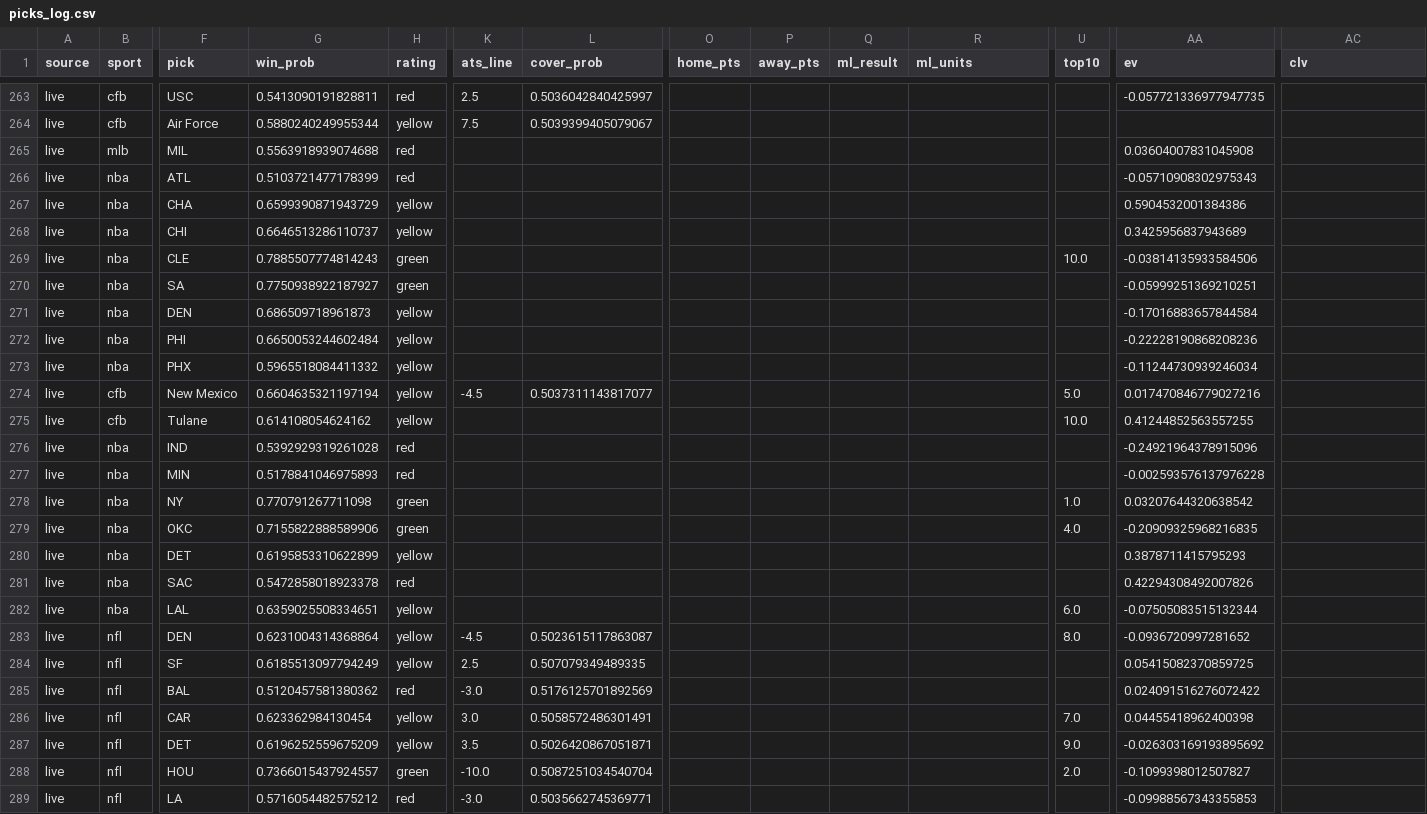
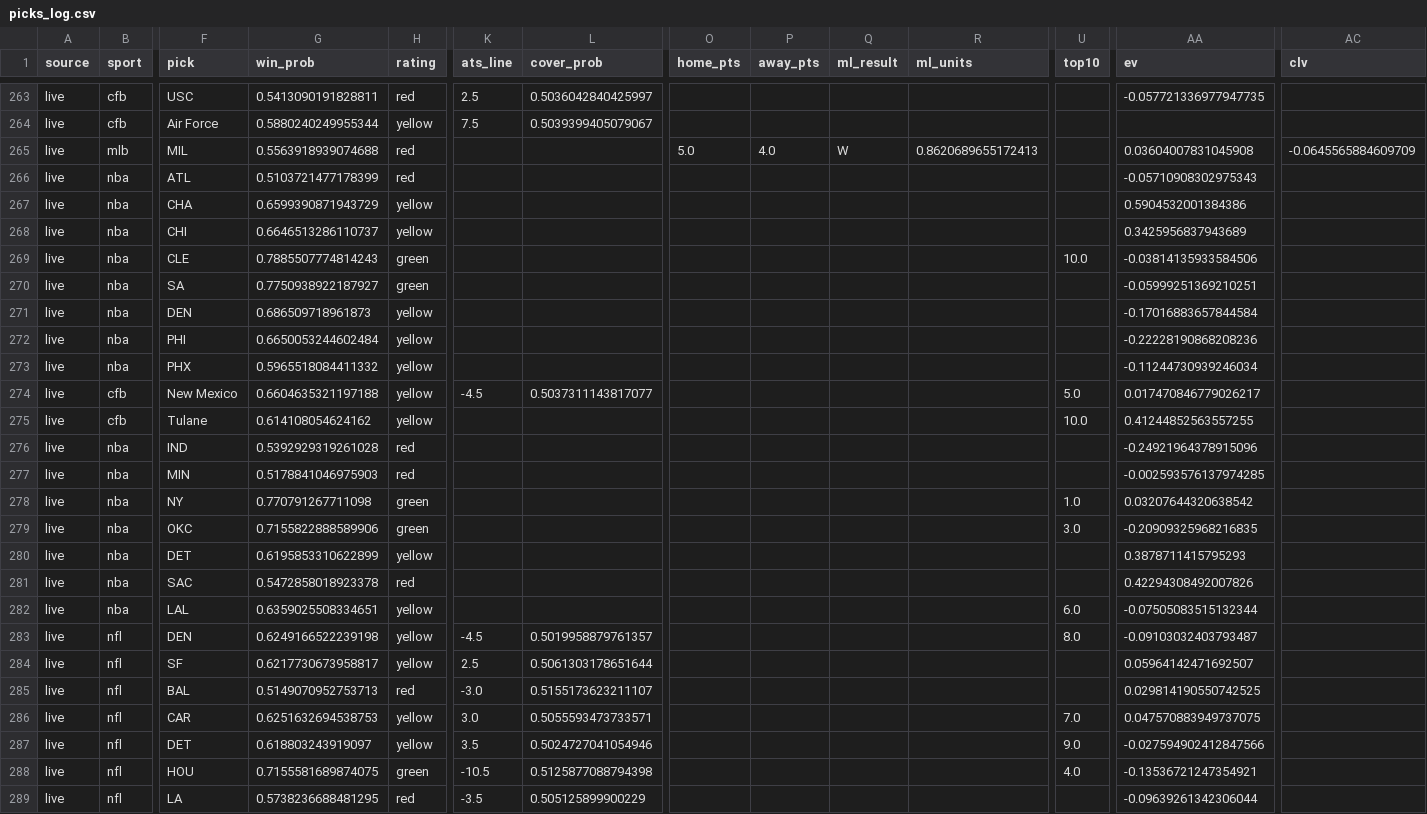
Before and after one commit to mak1017/skiiipicks, a CSV file: picks_log.csv, drawn as a sheet; only a part is shown, gaps mark what is left out; the diff covers the shown part only; the diff names each change by its address in the sheet, - before the commit and + after, or states it on an @@ line.

Commit message:
Update picks log and odds

```diff
--- a/picks_log.csv
+++ b/picks_log.csv
-O265 (home_pts): (empty)
+O265 (home_pts): 5.0
-P265 (away_pts): (empty)
+P265 (away_pts): 4.0
-Q265 (ml_result): (empty)
+Q265 (ml_result): W
-R265 (ml_units): (empty)
+R265 (ml_units): 0.8620689655172413
-AC265 (clv): (empty)
+AC265 (clv): -0.0645565884609709
-G274 (win_prob): 0.6604635321197194
+G274 (win_prob): 0.6604635321197188
-AA274 (ev): 0.017470846779027216
+AA274 (ev): 0.017470846779026217
-G277 (win_prob): 0.5178841046975893
+G277 (win_prob): 0.5178841046975903
-AA277 (ev): -0.002593576137976228
+AA277 (ev): -0.002593576137974285
-U279 (top10): 4.0
+U279 (top10): 3.0
-G283 (win_prob): 0.6231004314368864
+G283 (win_prob): 0.6249166522239198
-L283 (cover_prob): 0.5023615117863087
+L283 (cover_prob): 0.5019958879761357
-AA283 (ev): -0.0936720997281652
+AA283 (ev): -0.09103032403793487
-G284 (win_prob): 0.6185513097794249
+G284 (win_prob): 0.6217730673958817
-L284 (cover_prob): 0.507079349489335
+L284 (cover_prob): 0.5061303178651644
-AA284 (ev): 0.05415082370859725
+AA284 (ev): 0.05964142471692507
-G285 (win_prob): 0.5120457581380362
+G285 (win_prob): 0.5149070952753713
-L285 (cover_prob): 0.5176125701892569
+L285 (cover_prob): 0.5155173623211107
-AA285 (ev): 0.024091516276072422
+AA285 (ev): 0.029814190550742525
-G286 (win_prob): 0.623362984130454
+G286 (win_prob): 0.6251632694538753
-L286 (cover_prob): 0.5058572486301491
+L286 (cover_prob): 0.5055593473733571
-AA286 (ev): 0.04455418962400398
+AA286 (ev): 0.047570883949737075
-G287 (win_prob): 0.6196252559675209
+G287 (win_prob): 0.618803243919097
-L287 (cover_prob): 0.5026420867051871
+L287 (cover_prob): 0.5024727041054946
-AA287 (ev): -0.026303169193895692
+AA287 (ev): -0.027594902412847566
-G288 (win_prob): 0.7366015437924557
+G288 (win_prob): 0.7155581689874075
-K288 (ats_line): -10.0
+K288 (ats_line): -10.5
-L288 (cover_prob): 0.5087251034540704
+L288 (cover_prob): 0.5125877088794398
-U288 (top10): 2.0
+U288 (top10): 4.0
-AA288 (ev): -0.1099398012507827
+AA288 (ev): -0.13536721247354921
-G289 (win_prob): 0.5716054482575212
+G289 (win_prob): 0.5738236688481295
-K289 (ats_line): -3.0
+K289 (ats_line): -3.5
-L289 (cover_prob): 0.5035662745369771
+L289 (cover_prob): 0.505125899900229
-AA289 (ev): -0.09988567343355853
+AA289 (ev): -0.09639261342306044
```
Also changed, not shown: 95 edited cells elsewhere in this file.
